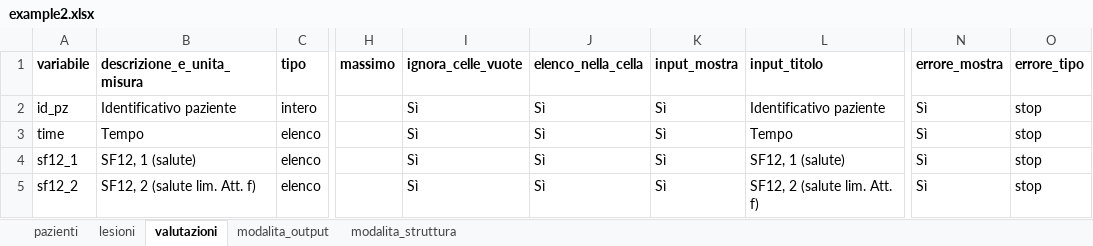
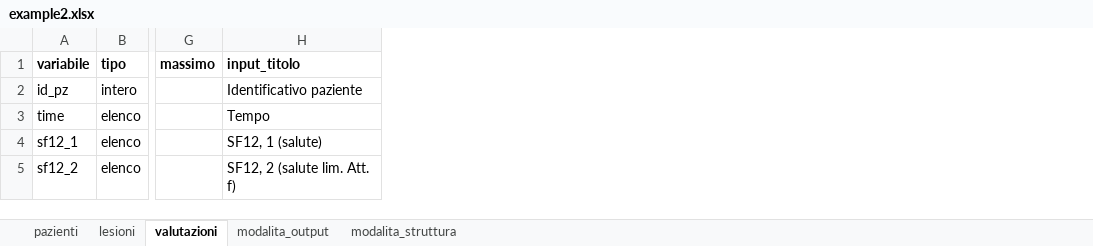
Before and after one commit to lbraglia/xlcrf, an Excel workbook: examples/example2.xlsx, sheet valutazioni, drawn as a sheet; only a part is shown, gaps mark what is left out; values as stored, in another font and other column widths than the file's, no borders; the diff names each change by its address in the sheet, - before the commit and + after, or states it on an @@ line.

```diff
--- a/examples/example2.xlsx (sheet valutazioni)
+++ b/examples/example2.xlsx (sheet valutazioni)
-column B (descrizione_e_unita_misura), rows 2-5: Identificativo paziente | Tempo | SF12, 1 (salute) | SF12, 2 (salute lim. Att. f)
-column I (ignora_celle_vuote), rows 2-5: all Sì
-column J (elenco_nella_cella), rows 2-5: all Sì
-column K (input_mostra), rows 2-5: all Sì
-column N (errore_mostra), rows 2-5: all Sì
-column O (errore_tipo), rows 2-5: all stop
```
Also changed, not shown: sheet pazienti, sheet lesioni, sheet modalita_output, formulas that keep their value, examples/example1.xlsx, 2 other files.
